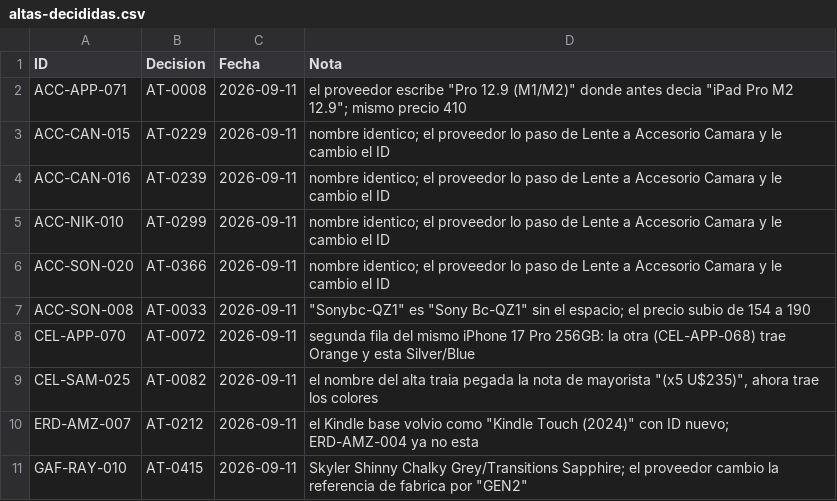
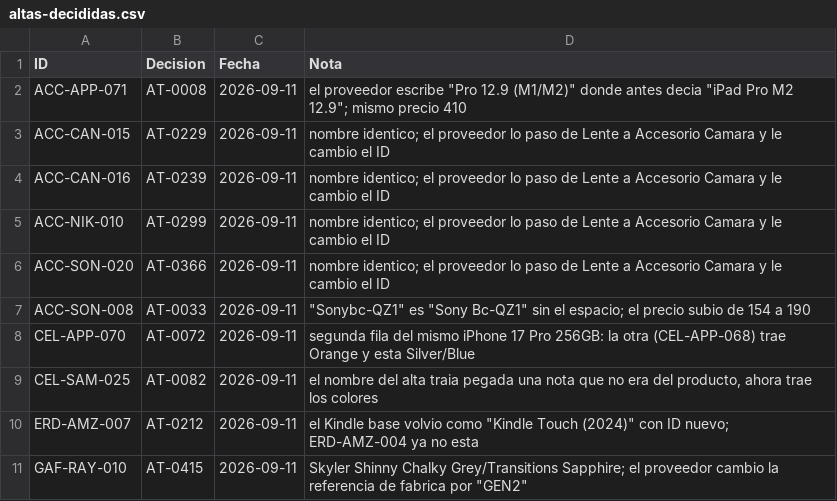
Before and after one commit to Advance33/catalogo-advance, a CSV file: herramientas/altas-decididas.csv, drawn as a sheet; only a part is shown.

```diff
--- a/herramientas/altas-decididas.csv
+++ b/herramientas/altas-decididas.csv
@@ -8,3 +8,3 @@ ACC-SON-008,AT-0033,2026-09-11,"""Sonybc-QZ1"" es ""Sony Bc-QZ1"" sin el espacio
 CEL-APP-070,AT-0072,2026-09-11,segunda fila del mismo iPhone 17 Pro 256GB: la otra (CEL-APP-068) trae Orange y esta Silver/Blue
-CEL-SAM-025,AT-0082,2026-09-11,"el nombre del alta traia pegada la nota de mayorista ""(x5 U$235)"", ahora trae los colores"
+CEL-SAM-025,AT-0082,2026-09-11,"el nombre del alta traia pegada una nota que no era del producto, ahora trae los colores"
 ERD-AMZ-007,AT-0212,2026-09-11,"el Kindle base volvio como ""Kindle Touch (2024)"" con ID nuevo; ERD-AMZ-004 ya no esta"
```
Also changed, not shown: herramientas/catalogo-maestro.csv, herramientas/planilla-de-los-nombres.csv, 7 other files.
